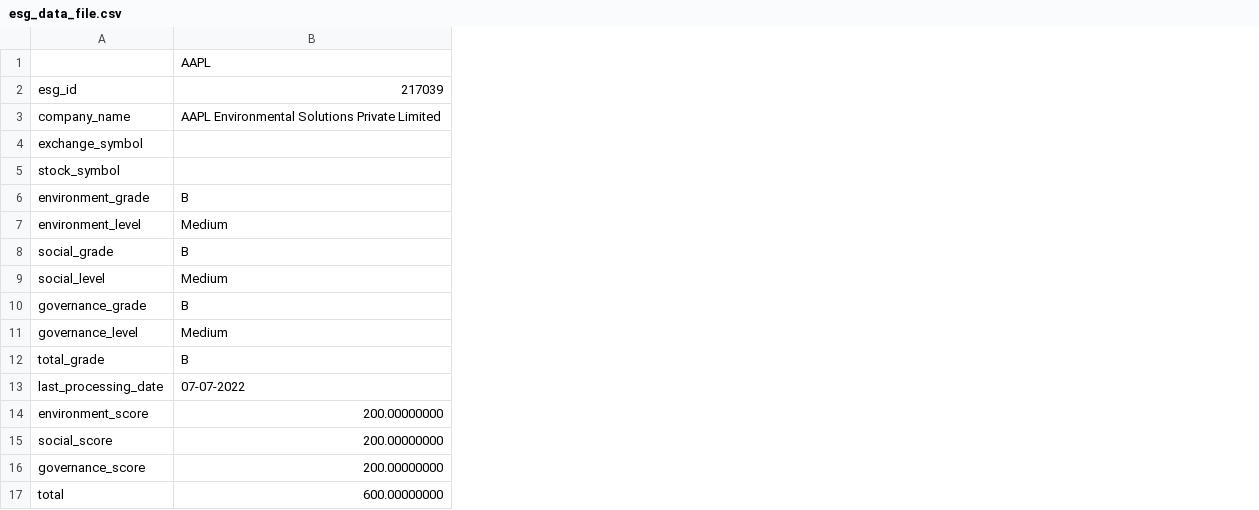
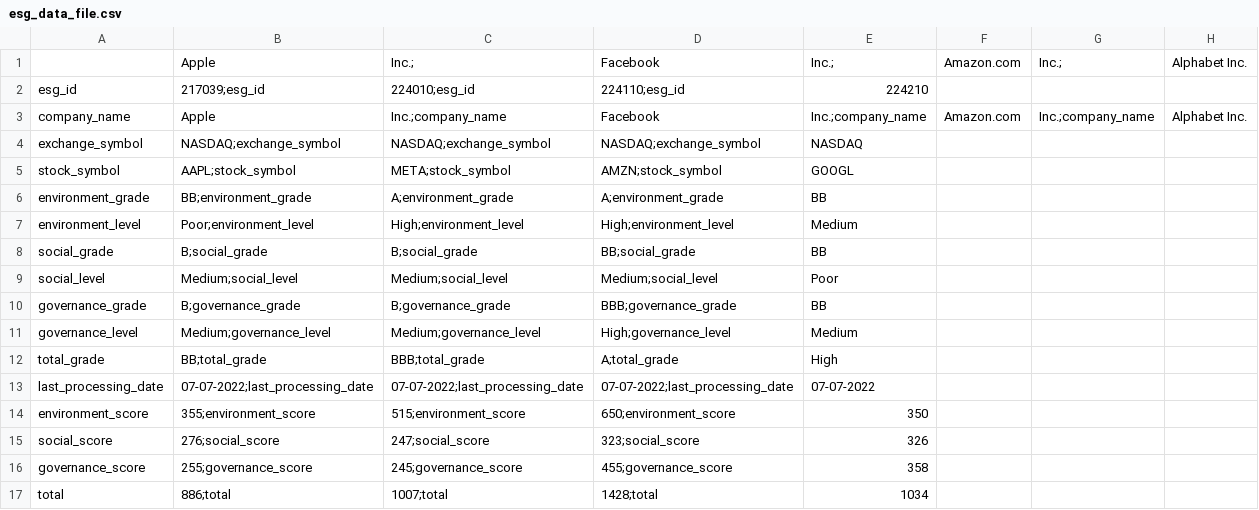
Before and after one commit to galiyaKhusniyarova/Project1, a CSV file: esg_data_file.csv, drawn as a sheet; removed rows and columns are numbered as before the commit, all else as after; the diff names each change by its address in the sheet, - before the commit and + after, or states it on an @@ line.

Commit message:
Add files via upload

```diff
--- a/esg_data_file.csv
+++ b/esg_data_file.csv
-column B, rows 1-17: AAPL | 217039 | AAPL Environmental Solutions Private Limited |  |  | B | Medium | B | Medium | B | Medium | B | 07-07-2022 | 200.00000000 | 200.00000000 | 200.00000000 | 600.00000000
+column B, rows 1-17: Apple | 217039;esg_id | Apple | NASDAQ;exchange_symbol | AAPL;stock_symbol | BB;environment_grade | Poor;environment_level | B;social_grade | Medium;social_level | B;governance_grade | Medium;governance_level | BB;total_grade | 07-07-2022;last_processing_date | 355;environment_score | 276;social_score | 255;governance_score | 886;total
+column C, rows 1-17: Inc.; | 224010;esg_id | Inc.;company_name | NASDAQ;exchange_symbol | META;stock_symbol | A;environment_grade | High;environment_level | B;social_grade | Medium;social_level | B;governance_grade | Medium;governance_level | BBB;total_grade | 07-07-2022;last_processing_date | 515;environment_score | 247;social_score | 245;governance_score | 1007;total
+column D, rows 1-17: Facebook | 224110;esg_id | Facebook | NASDAQ;exchange_symbol | AMZN;stock_symbol | A;environment_grade | High;environment_level | BB;social_grade | Medium;social_level | BBB;governance_grade | High;governance_level | A;total_grade | 07-07-2022;last_processing_date | 650;environment_score | 323;social_score | 455;governance_score | 1428;total
+column E, rows 1-17: Inc.; | 224210 | Inc.;company_name | NASDAQ | GOOGL | BB | Medium | BB | Poor | BB | Medium | High | 07-07-2022 | 350 | 326 | 358 | 1034
+column F, rows 1-3: Amazon.com |  | Amazon.com
+column G, rows 1-3: Inc.; |  | Inc.;company_name
+column H, rows 1-3: Alphabet Inc. |  | Alphabet Inc.
```
